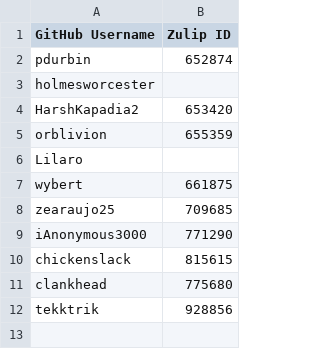
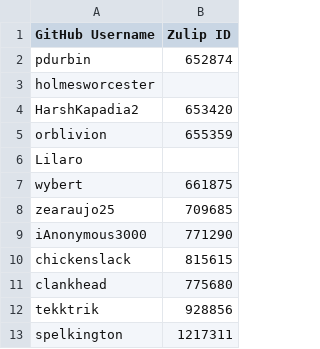
Before and after one commit to bostonopen/people, a TSV file: people.tsv, drawn as a sheet.

Commit message:
chore: add me to the tsv! (#19)
* chore: add me to the tsv!

It was great to meet you all, and I'm looking forward to grouping up again this month!

* fix: tab, of course

* fix: tabs, of course

```diff
--- a/people.tsv
+++ b/people.tsv
@@ -12 +12,2 @@ clankhead	775680
 tekktrik	928856
+spelkington	1217311
```
